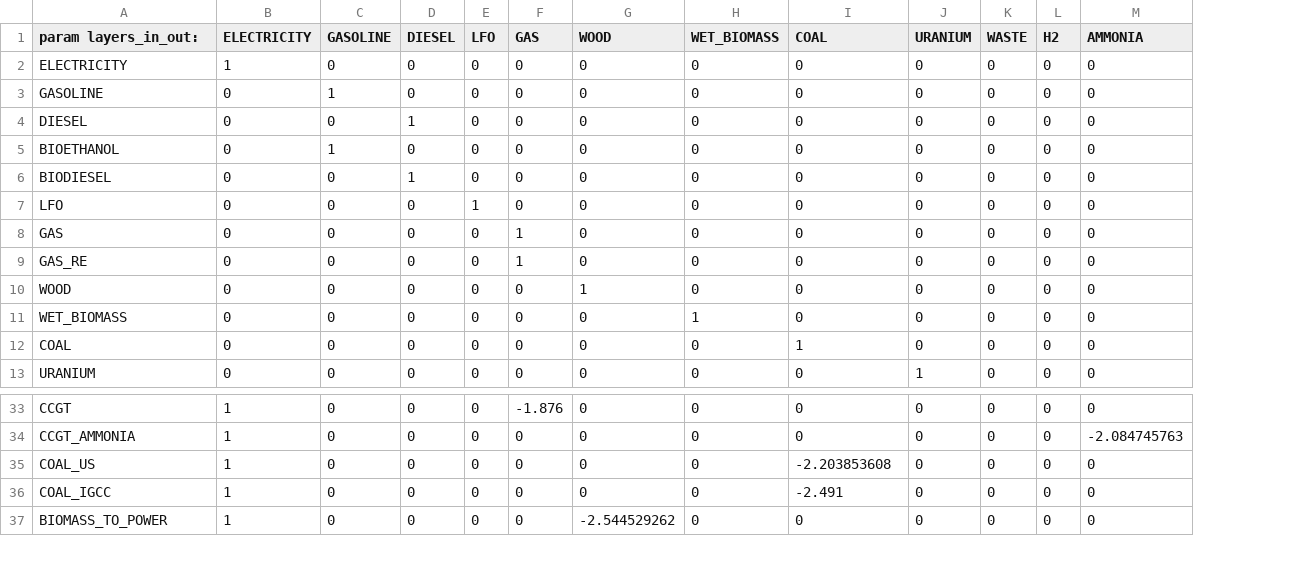
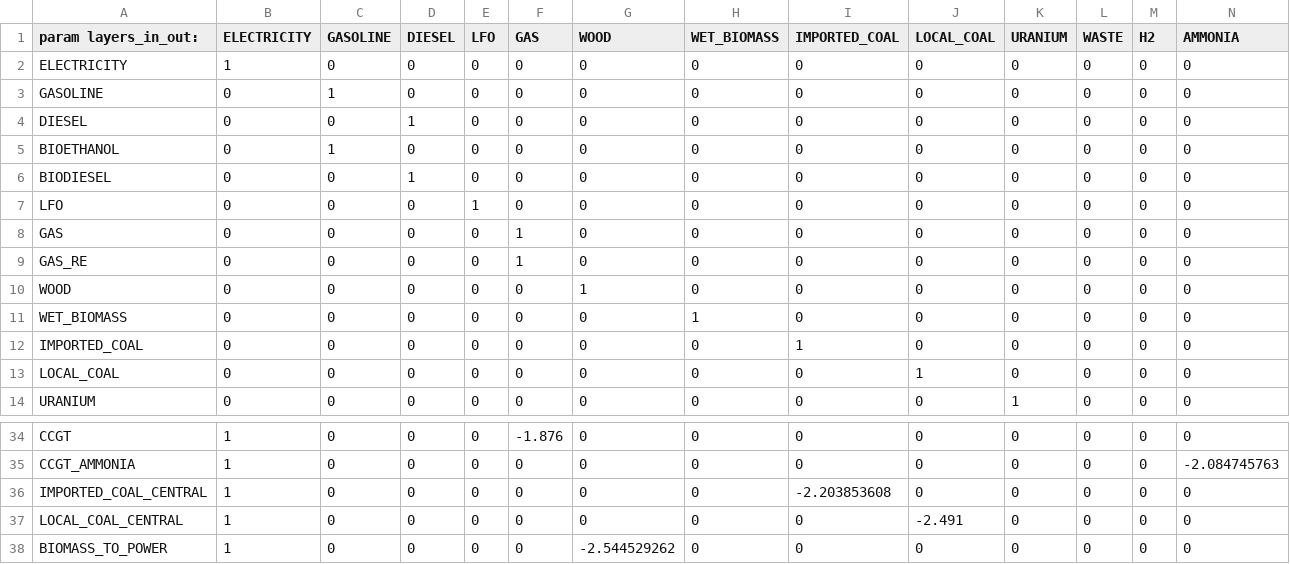
Before and after one commit to energyscope/EnergyScope_coupling_GEMMES, a CSV file: EnergyScope TD/Data/TK 2035/Layers_in_out.csv, drawn as a sheet; only a part is shown, gaps mark what is left out; addresses are those after the commit; rows hold the shown columns only; the diff names each change by its address in the sheet, - before the commit and + after, or states it on an @@ line.

```diff
--- a/EnergyScope TD/Data/TK 2035/Layers_in_out.csv
+++ b/EnergyScope TD/Data/TK 2035/Layers_in_out.csv
+column J (LOCAL_COAL), rows 2-12: all 0; row 14: 0; rows 34-38: 0 | 0 | 0 | -2.491 | 0
-I1: COAL
+I1: IMPORTED_COAL
-A12 (param layers_in_out:): COAL
+A12 (param layers_in_out:): IMPORTED_COAL
+row 13: LOCAL_COAL | 0 | 0 | 0 | 0 | 0 | 0 | 0 | 0 | 1 | 0 | 0 | 0 | 0
-A36 (param layers_in_out:): COAL_US
+A36 (param layers_in_out:): IMPORTED_COAL_CENTRAL
-A37 (param layers_in_out:): COAL_IGCC
+A37 (param layers_in_out:): LOCAL_COAL_CENTRAL
-I37 (IMPORTED_COAL): -2.491
+I37 (IMPORTED_COAL): 0
```
Also changed, not shown: EnergyScope TD/Data/CO 2021/Layers_in_out.csv, EnergyScope TD/Data/CO 2021/Resources.csv, 37 other files.
